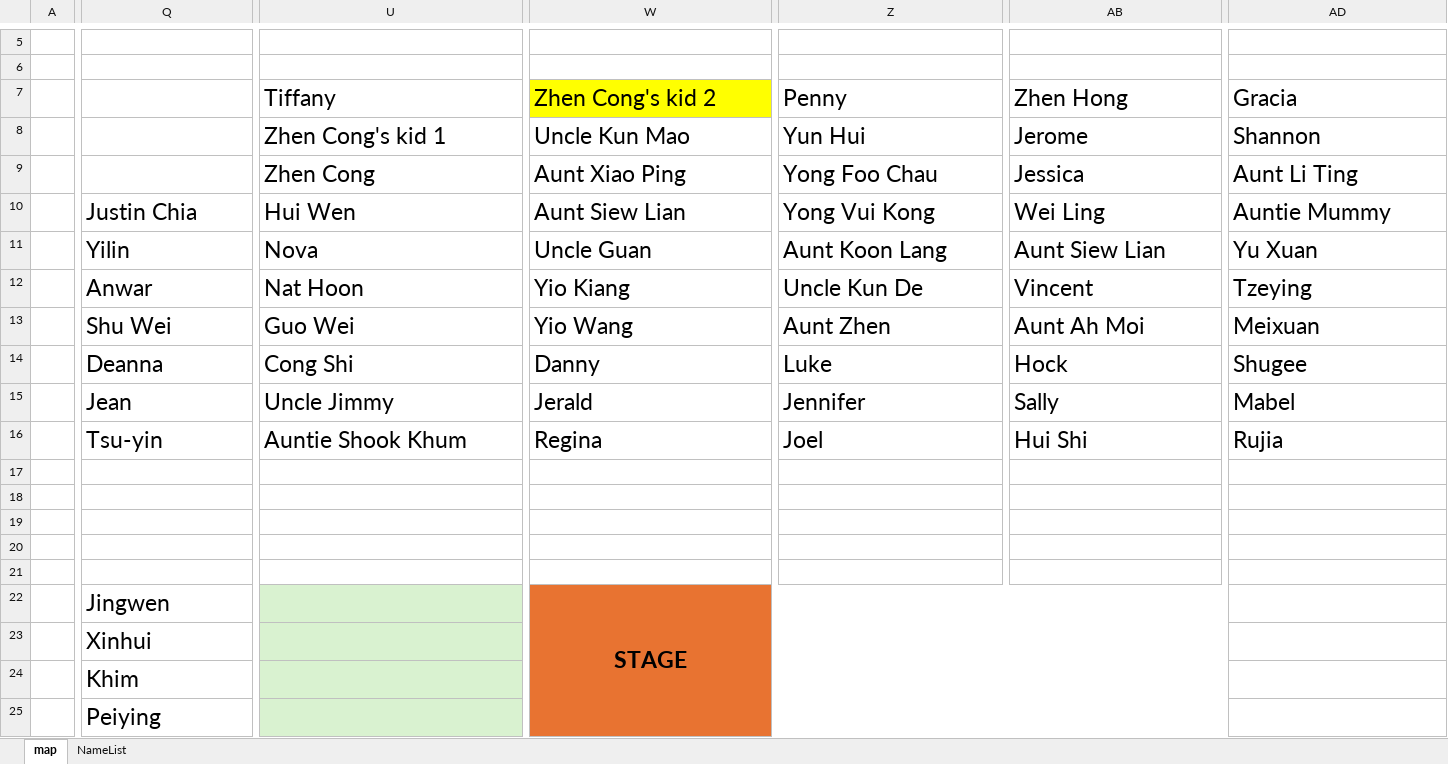
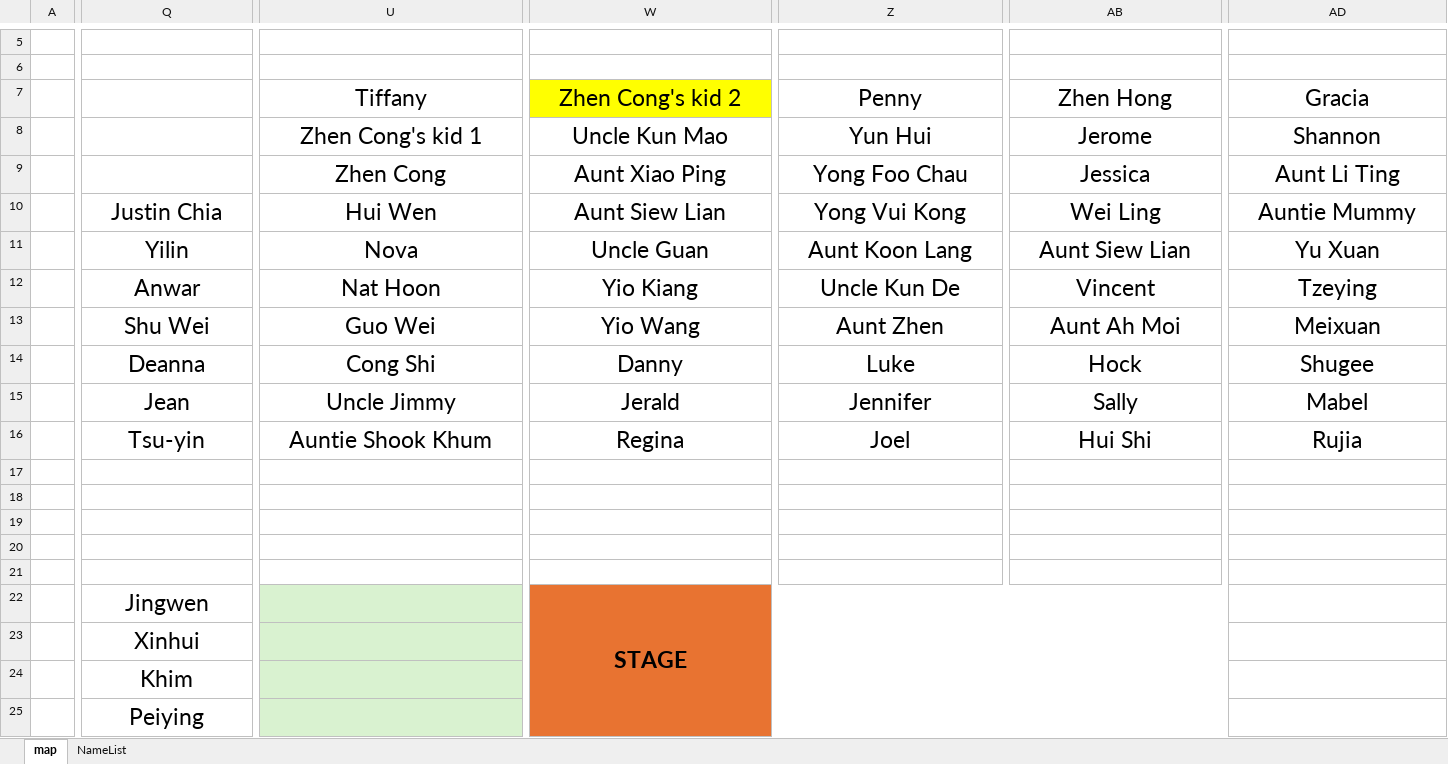
Before and after one commit to Joel-Wong0794/WeddingGuestMapper, an Excel workbook: data/map_seating_plan.xlsx, sheet map, drawn as a sheet; only a part is shown, gaps mark what is left out; values as stored, in another font and other column widths than the file's, no borders; conditional formats not drawn; the diff covers the shown part only; the diff names each change by its address in the sheet, - before the commit and + after, or states it on an @@ line.

```diff
--- a/data/map_seating_plan.xlsx (sheet map)
+++ b/data/map_seating_plan.xlsx (sheet map)
-U7:U16 alignment: left
+U7:U16 alignment: center
-W7:W16 alignment: left
+W7:W16 alignment: center
-Z7:Z16 alignment: left
+Z7:Z16 alignment: center
-AB7:AB16 alignment: left
+AB7:AB16 alignment: center
-AD7:AD16 alignment: left
+AD7:AD16 alignment: center
-Q10:Q16 alignment: left
+Q10:Q16 alignment: center
-Q22:Q25 alignment: left
+Q22:Q25 alignment: center
```
Also changed, not shown: cell formats elsewhere in this sheet, 3 other files.
